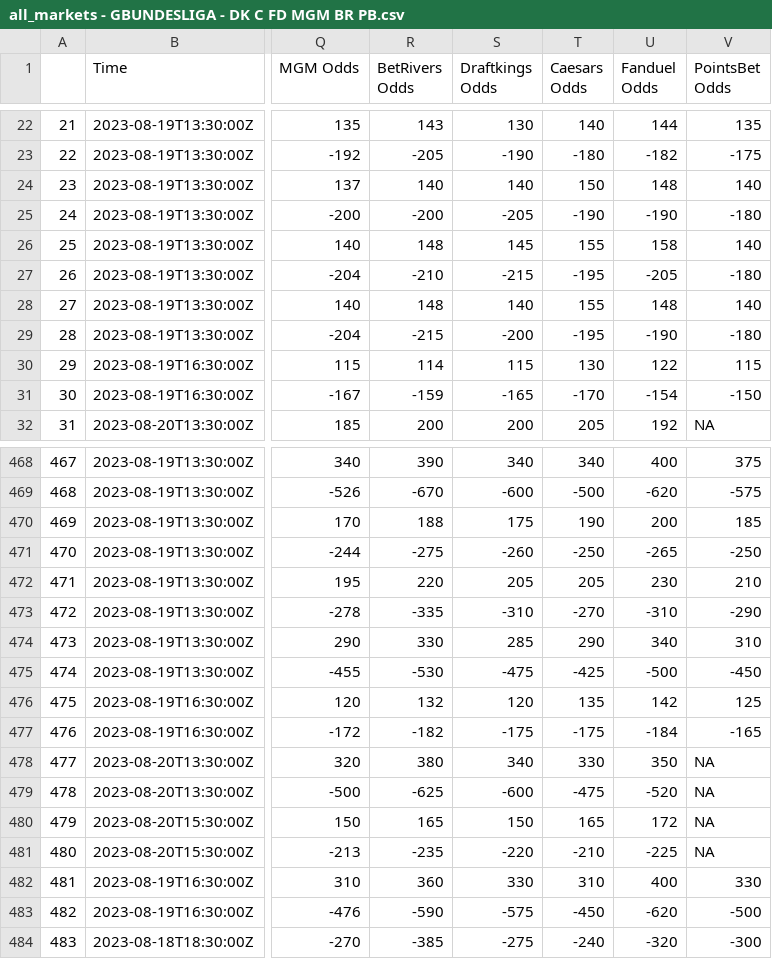
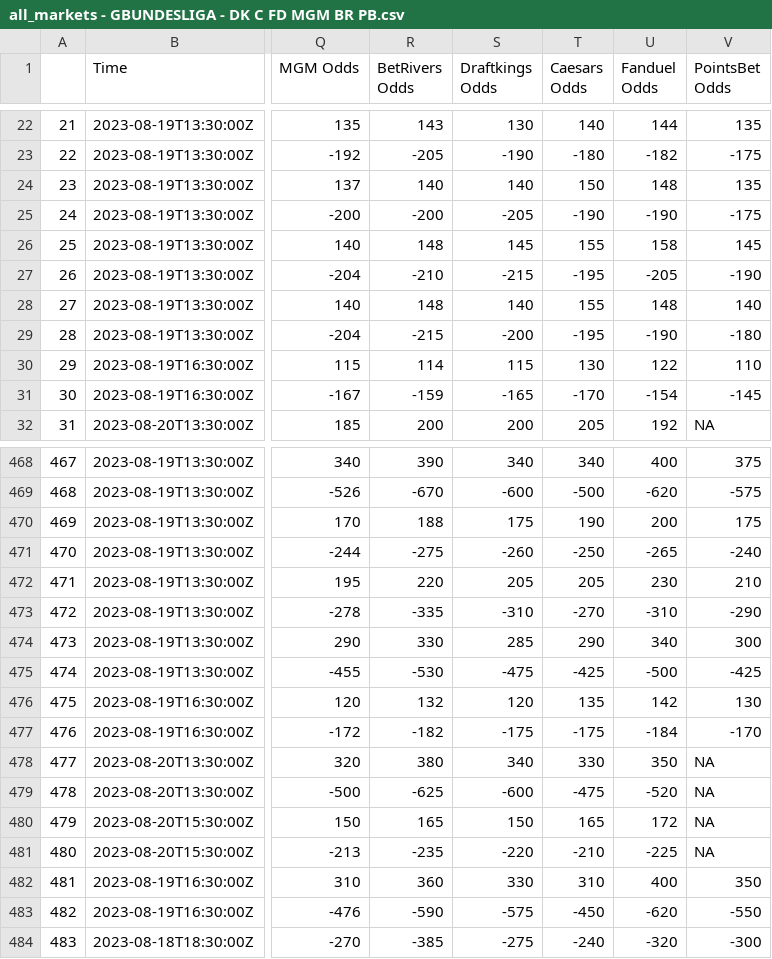
Before and after one commit to mbrownsword/Soccer_Models, a CSV file: all_markets - GBUNDESLIGA - DK C FD MGM BR PB.csv, drawn as a sheet; only a part is shown, gaps mark what is left out; the diff covers the shown part only; the diff names each change by its address in the sheet, - before the commit and + after, or states it on an @@ line.

```diff
--- a/all_markets - GBUNDESLIGA - DK C FD MGM BR PB.csv
+++ b/all_markets - GBUNDESLIGA - DK C FD MGM BR PB.csv
-V24 (PointsBet Odds): 140
+V24 (PointsBet Odds): 135
-V25 (PointsBet Odds): -180
+V25 (PointsBet Odds): -175
-V26 (PointsBet Odds): 140
+V26 (PointsBet Odds): 145
-V27 (PointsBet Odds): -180
+V27 (PointsBet Odds): -190
-V30 (PointsBet Odds): 115
+V30 (PointsBet Odds): 110
-V31 (PointsBet Odds): -150
+V31 (PointsBet Odds): -145
-V470 (PointsBet Odds): 185
+V470 (PointsBet Odds): 175
-V471 (PointsBet Odds): -250
+V471 (PointsBet Odds): -240
-V474 (PointsBet Odds): 310
+V474 (PointsBet Odds): 300
-V475 (PointsBet Odds): -450
+V475 (PointsBet Odds): -425
-V476 (PointsBet Odds): 125
+V476 (PointsBet Odds): 130
-V477 (PointsBet Odds): -165
+V477 (PointsBet Odds): -170
-V482 (PointsBet Odds): 330
+V482 (PointsBet Odds): 350
-V483 (PointsBet Odds): -500
+V483 (PointsBet Odds): -550
```
Also changed, not shown: 51 edited cells elsewhere in this file.
